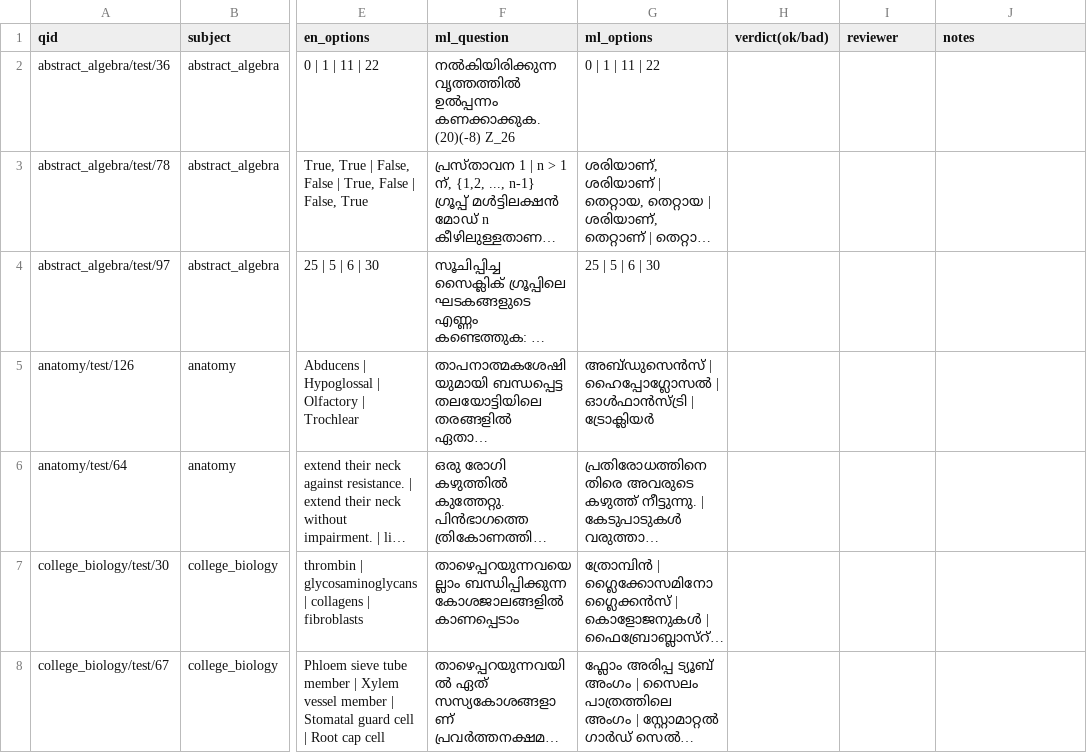
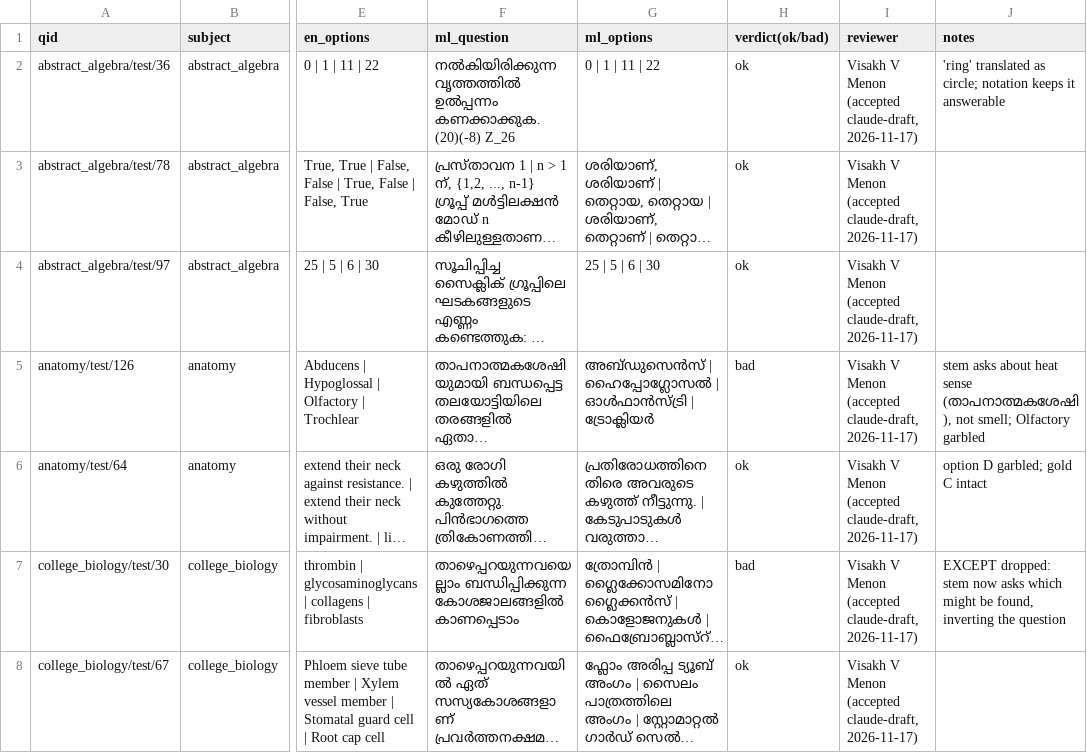
Before and after one commit to modestassumption/Audit-on-AI-thought-processing, a CSV file: data/review/ml_review_60.csv, drawn as a sheet; only a part is shown, gaps mark what is left out; long unchanged cells end in …; the diff covers the shown part only; the diff names each change by its address in the sheet, - before the commit and + after, or states it on an @@ line.

```diff
--- a/data/review/ml_review_60.csv
+++ b/data/review/ml_review_60.csv
-H2:H4 (verdict(ok/bad)): (empty)
+H2:H4 (verdict(ok/bad)): ok
-I2:I8 (reviewer): (empty)
+I2:I8 (reviewer): Visakh V Menon (accepted claude-draft, 2026-11-17)
-J2 (notes): (empty)
+J2 (notes): 'ring' translated as circle; notation keeps it answerable
-H5 (verdict(ok/bad)): (empty)
+H5 (verdict(ok/bad)): bad
-J5 (notes): (empty)
+J5 (notes): stem asks about heat sense (താപനാത്മകശേഷി), not smell; Olfactory garbled
-H6 (verdict(ok/bad)): (empty)
+H6 (verdict(ok/bad)): ok
-J6 (notes): (empty)
+J6 (notes): option D garbled; gold C intact
-H7 (verdict(ok/bad)): (empty)
+H7 (verdict(ok/bad)): bad
-J7 (notes): (empty)
+J7 (notes): EXCEPT dropped: stem now asks which might be found, inverting the question
-H8 (verdict(ok/bad)): (empty)
+H8 (verdict(ok/bad)): ok
```
Also changed, not shown: 133 edited cells elsewhere in this file, 4 other files.
